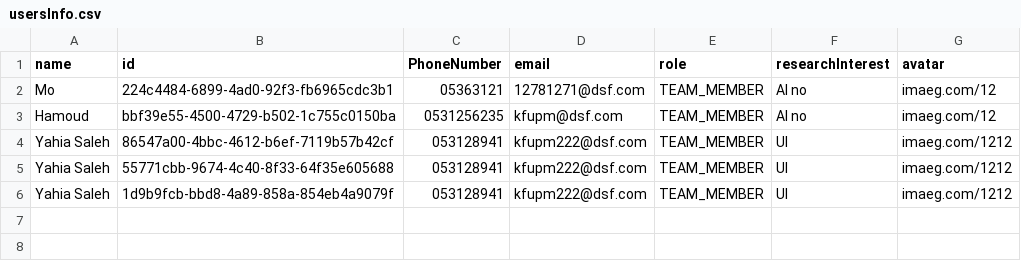
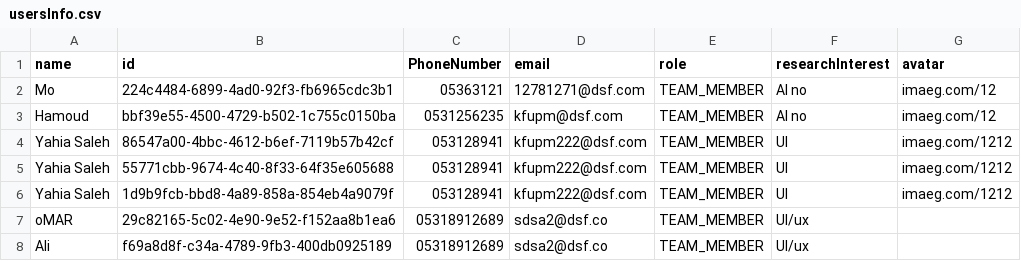
Before and after one commit to SauceX22/mobhama-84, a CSV file: backend/DataBase/usersInfo.csv, drawn as a sheet; the diff names each change by its address in the sheet, - before the commit and + after, or states it on an @@ line.

```diff
--- a/backend/DataBase/usersInfo.csv
+++ b/backend/DataBase/usersInfo.csv
+row 7: oMAR | 29c82165-5c02-4e90-9e52-f152aa8b1ea6 | 05318912689 | sdsa2@dsf.co | TEAM_MEMBER | UI/ux
+row 8: Ali | f69a8d8f-c34a-4789-9fb3-400db0925189 | 05318912689 | sdsa2@dsf.co | TEAM_MEMBER | UI/ux
```
Also changed, not shown: 4 other files.
